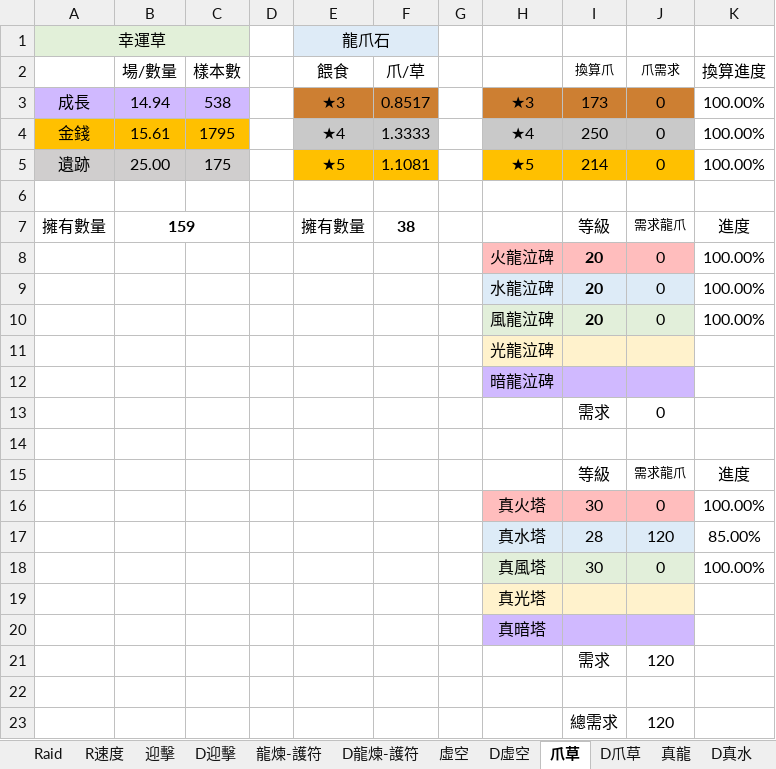
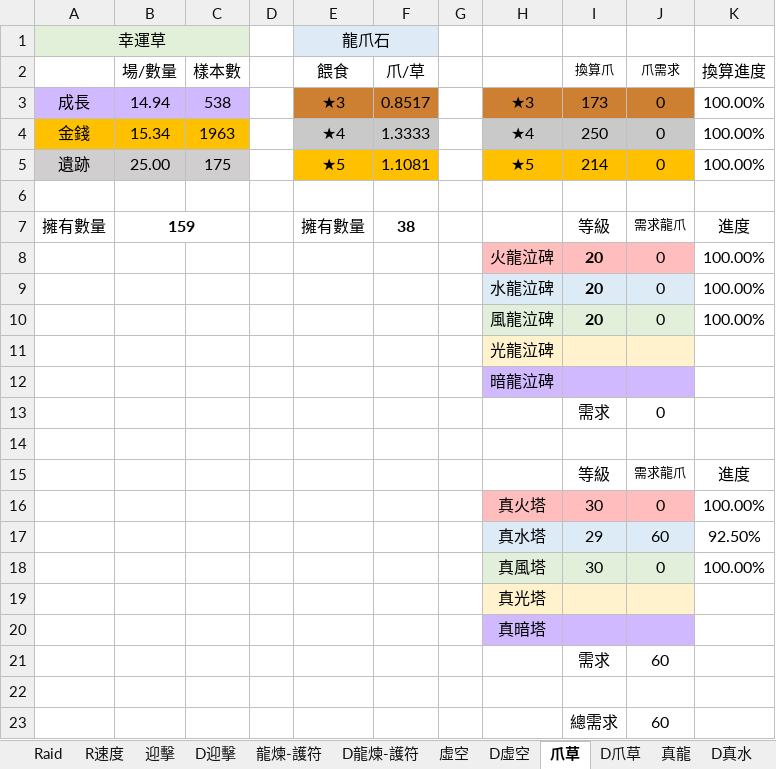
Before and after one commit to RaenonX-DL/dragalia-data-track, an Excel workbook: Dragalia Data.xlsx, sheet 爪草, drawn as a sheet; values as stored, in another font and other column widths than the file's, no borders; conditional formats not drawn; removed rows and columns are numbered as before the commit, all else as after; the diff names each change by its address in the sheet, - before the commit and + after, or states it on an @@ line.

```diff
--- a/Dragalia Data.xlsx (sheet 爪草)
+++ b/Dragalia Data.xlsx (sheet 爪草)
-B4 (場/數量): 15.61
+B4 (場/數量): 15.34
-C4 (樣本數): 1795
+C4 (樣本數): 1963
-row 17:  |  |  |  |  |  |  | 真水塔 | 28 | 120 | 85.00%
+row 17:  |  |  |  |  |  |  | 真水塔 | 29 | 60 | 92.50%
-J21 (爪需求): 120
+J21 (爪需求): 60
-J23 (爪需求): 120
+J23 (爪需求): 60
```
Also changed, not shown: sheet 迎擊, sheet D迎擊, sheet 真龍, sheet D真水, sheet D爪草, formulas that keep their value, hidden cells.
